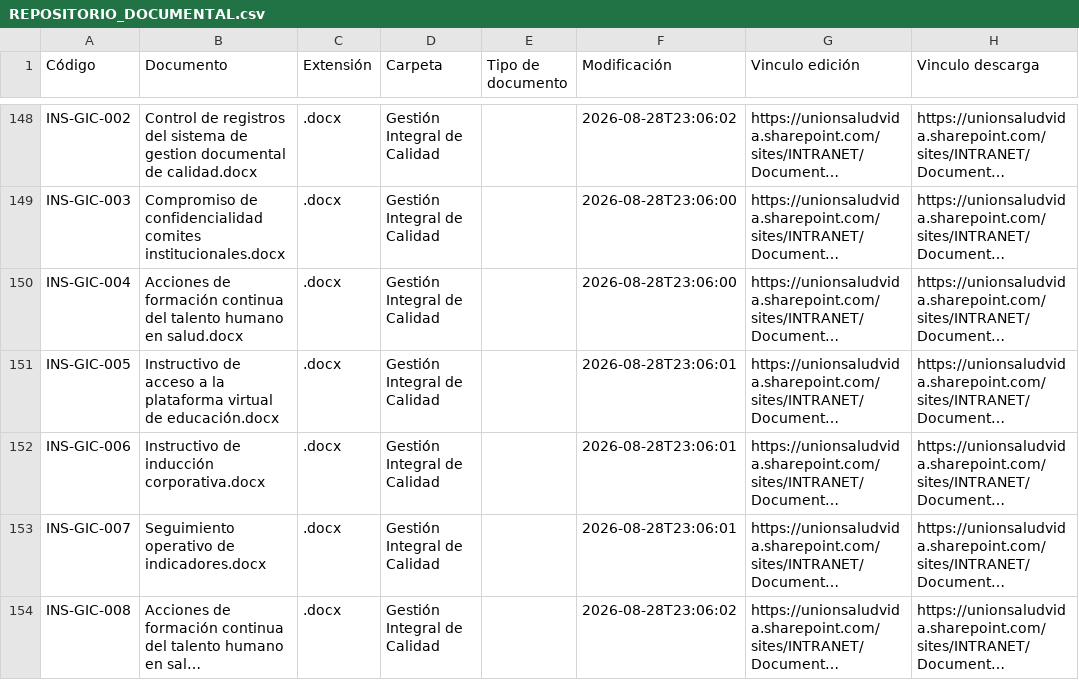
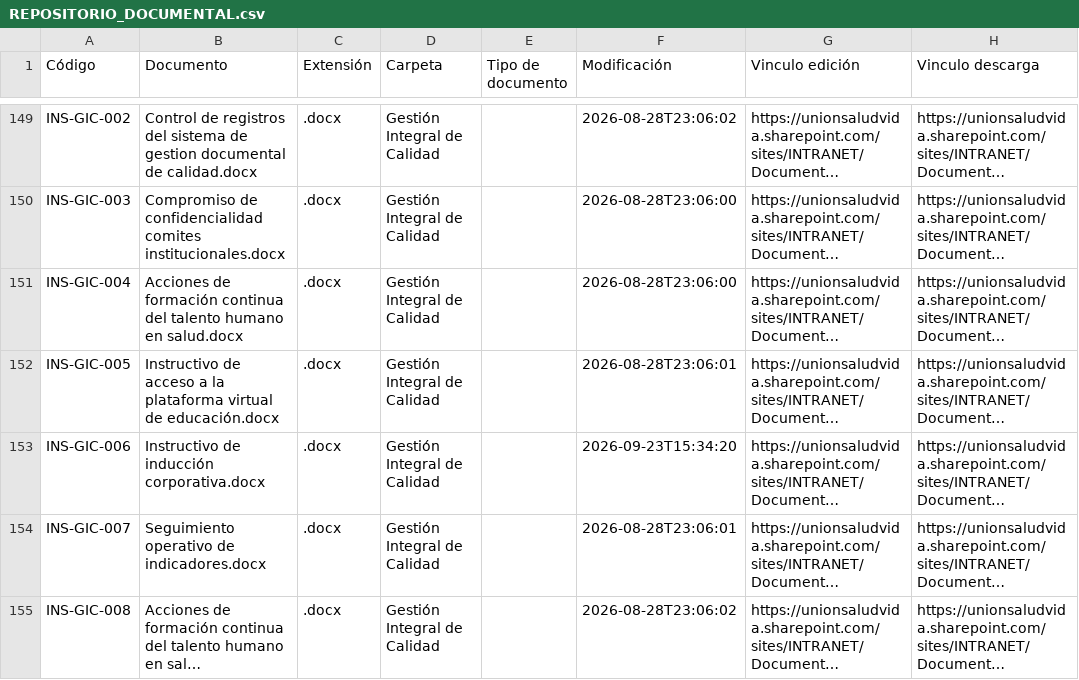
Before and after one commit to unionsaludvida2/gestiondocumental, a CSV file: REPOSITORIO_DOCUMENTAL.csv, drawn as a sheet; only a part is shown, gaps mark what is left out; long unchanged cells end in …; addresses are those after the commit; the diff covers the shown part only; the diff names each change by its address in the sheet, - before the commit and + after, or states it on an @@ line.

```diff
--- a/REPOSITORIO_DOCUMENTAL.csv
+++ b/REPOSITORIO_DOCUMENTAL.csv
-F153 (Modificación): 2026-08-28T23:06:01
+F153 (Modificación): 2026-09-23T15:34:20
```
Also changed, not shown: 1 added row and 14 edited cells elsewhere in this file, 7 other files.
